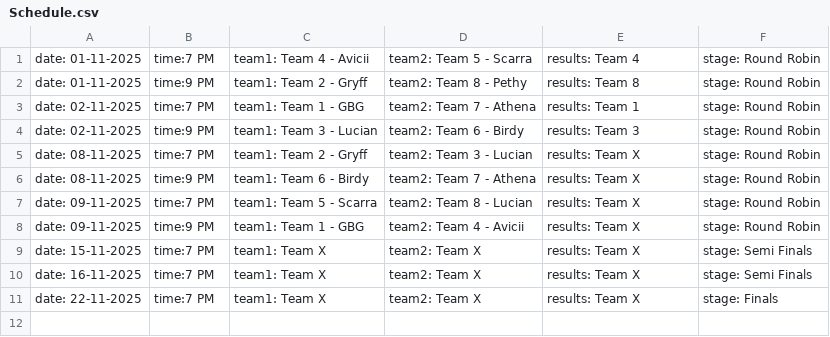
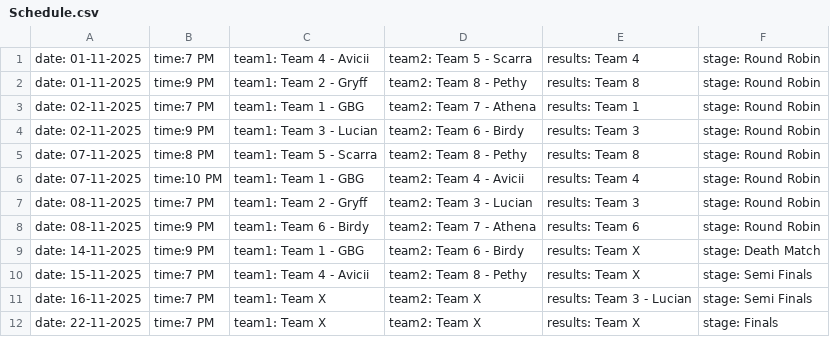
Before and after one commit to nzlrattourney/rattourney, a CSV file: Schedule.csv, drawn as a sheet.

Commit message:
Update Schedule.csv

```diff
--- a/Schedule.csv
+++ b/Schedule.csv
@@ -4,8 +4,9 @@ date: 02-11-2025, time:7 PM, team1: Team 1 - GBG, team2: Team 7 - Athena, result
 date: 02-11-2025, time:9 PM, team1: Team 3 - Lucian, team2: Team 6 - Birdy, results: Team 3, stage: Round Robin
-date: 08-11-2025, time:7 PM, team1: Team 2 - Gryff, team2: Team 3 - Lucian, results: Team X, stage: Round Robin
-date: 08-11-2025, time:9 PM, team1: Team 6 - Birdy, team2: Team 7 - Athena, results: Team X, stage: Round Robin
-date: 09-11-2025, time:7 PM, team1: Team 5 - Scarra, team2: Team 8 - Lucian, results: Team X, stage: Round Robin
-date: 09-11-2025, time:9 PM, team1: Team 1 - GBG, team2: Team 4 - Avicii, results: Team X, stage: Round Robin
-date: 15-11-2025, time:7 PM, team1: Team X, team2: Team X, results: Team X, stage: Semi Finals
-date: 16-11-2025, time:7 PM, team1: Team X, team2: Team X, results: Team X, stage: Semi Finals
+date: 07-11-2025, time:8 PM, team1: Team 5 - Scarra, team2: Team 8 - Pethy, results: Team 8, stage: Round Robin
+date: 07-11-2025, time:10 PM, team1: Team 1 - GBG, team2: Team 4 - Avicii, results: Team 4, stage: Round Robin
+date: 08-11-2025, time:7 PM, team1: Team 2 - Gryff, team2: Team 3 - Lucian, results: Team 3, stage: Round Robin
+date: 08-11-2025, time:9 PM, team1: Team 6 - Birdy, team2: Team 7 - Athena, results: Team 6, stage: Round Robin
+date: 14-11-2025, time:9 PM, team1: Team 1 - GBG, team2: Team 6 - Birdy, results: Team X, stage: Death Match
+date: 15-11-2025, time:7 PM, team1: Team 4 - Avicii, team2: Team 8 - Pethy, results: Team X, stage: Semi Finals
+date: 16-11-2025, time:7 PM, team1: Team X, team2: Team X, results: Team 3 - Lucian, stage: Semi Finals
 date: 22-11-2025, time:7 PM, team1: Team X, team2: Team X, results: Team X, stage: Finals
```
